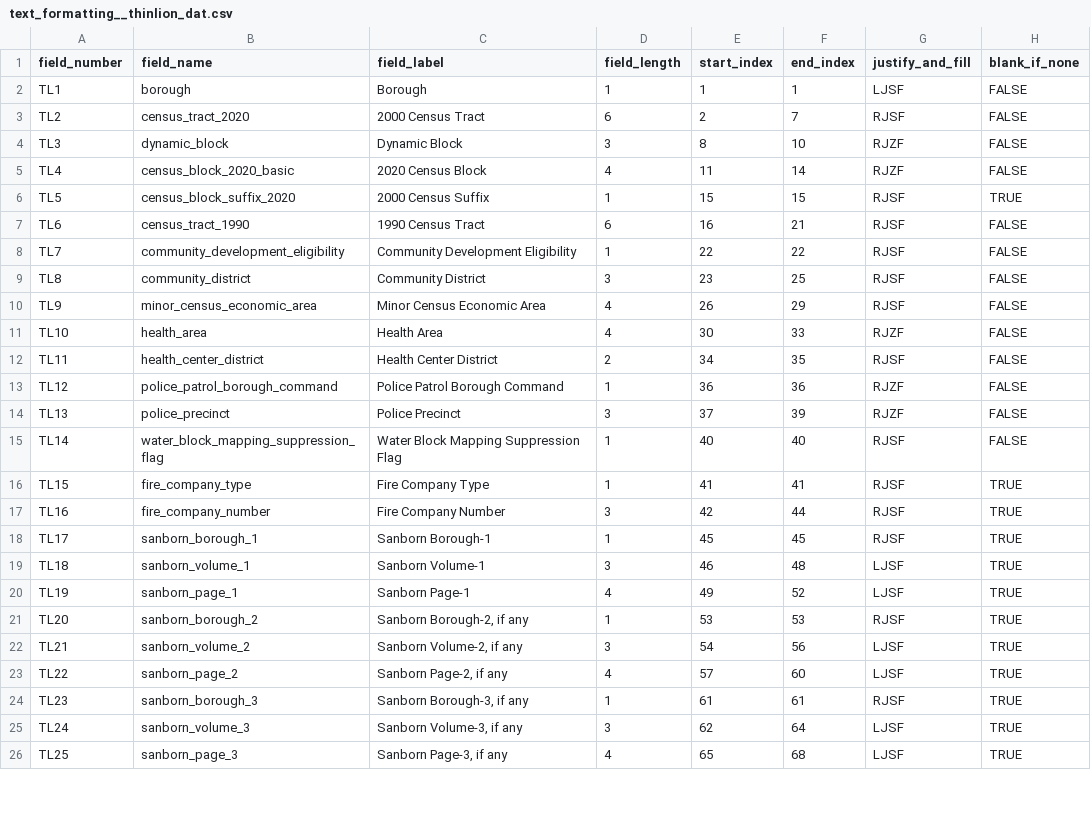
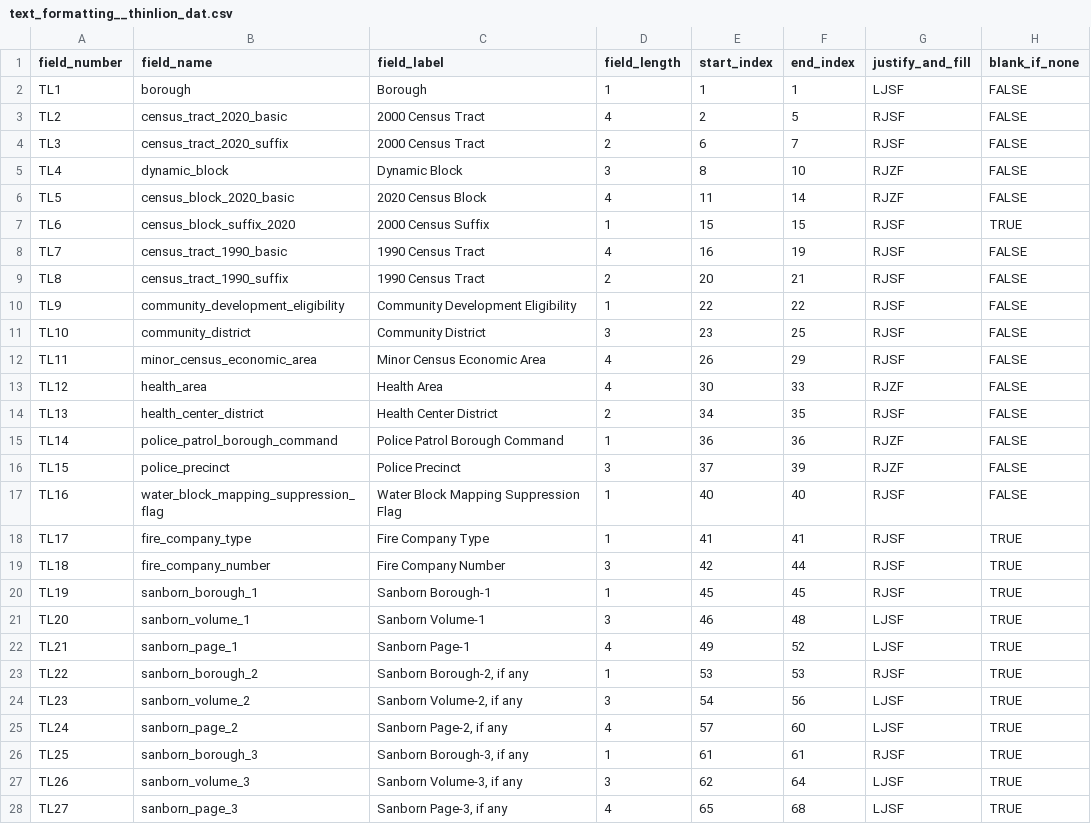
Before and after one commit to NYCPlanning/data-engineering, a CSV file: products/cscl/seeds/text_formatting/text_formatting__thinlion_dat.csv, drawn as a sheet; only a part is shown; the diff covers the shown part only.

```diff
--- a/products/cscl/seeds/text_formatting/text_formatting__thinlion_dat.csv
+++ b/products/cscl/seeds/text_formatting/text_formatting__thinlion_dat.csv
@@ -2,25 +2,27 @@ field_number,field_name,field_label,field_length,start_index,end_index,justify_a
 TL1,borough,Borough,1,1,1,LJSF,FALSE
-TL2,census_tract_2020,2000 Census Tract,6,2,7,RJSF,FALSE
-TL3,dynamic_block,Dynamic Block,3,8,10,RJZF,FALSE
-TL4,census_block_2020_basic,2020 Census Block,4,11,14,RJZF,FALSE
-TL5,census_block_suffix_2020,2000 Census Suffix,1,15,15,RJSF,TRUE
-TL6,census_tract_1990,1990 Census Tract,6,16,21,RJSF,FALSE
-TL7,community_development_eligibility,Community Development Eligibility,1,22,22,RJSF,FALSE
-TL8,community_district,Community District,3,23,25,RJSF,FALSE
-TL9,minor_census_economic_area,Minor Census Economic Area,4,26,29,RJSF,FALSE
-TL10,health_area,Health Area,4,30,33,RJZF,FALSE
-TL11,health_center_district,Health Center District,2,34,35,RJSF,FALSE
-TL12,police_patrol_borough_command,Police Patrol Borough Command,1,36,36,RJZF,FALSE
-TL13,police_precinct,Police Precinct,3,37,39,RJZF,FALSE
-TL14,water_block_mapping_suppression_flag,Water Block Mapping Suppression Flag,1,40,40,RJSF,FALSE
-TL15,fire_company_type,Fire Company Type,1,41,41,RJSF,TRUE
-TL16,fire_company_number,Fire Company Number,3,42,44,RJSF,TRUE
-TL17,sanborn_borough_1,Sanborn Borough-1,1,45,45,RJSF,TRUE
-TL18,sanborn_volume_1,Sanborn Volume-1,3,46,48,LJSF,TRUE
-TL19,sanborn_page_1,Sanborn Page-1,4,49,52,LJSF,TRUE
-TL20,sanborn_borough_2,"Sanborn Borough-2, if any",1,53,53,RJSF,TRUE
-TL21,sanborn_volume_2,"Sanborn Volume-2, if any",3,54,56,LJSF,TRUE
-TL22,sanborn_page_2,"Sanborn Page-2, if any",4,57,60,LJSF,TRUE
-TL23,sanborn_borough_3,"Sanborn Borough-3, if any",1,61,61,RJSF,TRUE
-TL24,sanborn_volume_3,"Sanborn Volume-3, if any",3,62,64,LJSF,TRUE
-TL25,sanborn_page_3,"Sanborn Page-3, if any",4,65,68,LJSF,TRUE
+TL2,census_tract_2020_basic,2000 Census Tract,4,2,5,RJSF,FALSE
+TL3,census_tract_2020_suffix,2000 Census Tract,2,6,7,RJSF,FALSE
+TL4,dynamic_block,Dynamic Block,3,8,10,RJZF,FALSE
+TL5,census_block_2020_basic,2020 Census Block,4,11,14,RJZF,FALSE
+TL6,census_block_suffix_2020,2000 Census Suffix,1,15,15,RJSF,TRUE
+TL7,census_tract_1990_basic,1990 Census Tract,4,16,19,RJSF,FALSE
+TL8,census_tract_1990_suffix,1990 Census Tract,2,20,21,RJSF,FALSE
+TL9,community_development_eligibility,Community Development Eligibility,1,22,22,RJSF,FALSE
+TL10,community_district,Community District,3,23,25,RJSF,FALSE
+TL11,minor_census_economic_area,Minor Census Economic Area,4,26,29,RJSF,FALSE
+TL12,health_area,Health Area,4,30,33,RJZF,FALSE
+TL13,health_center_district,Health Center District,2,34,35,RJSF,FALSE
+TL14,police_patrol_borough_command,Police Patrol Borough Command,1,36,36,RJZF,FALSE
+TL15,police_precinct,Police Precinct,3,37,39,RJZF,FALSE
+TL16,water_block_mapping_suppression_flag,Water Block Mapping Suppression Flag,1,40,40,RJSF,FALSE
+TL17,fire_company_type,Fire Company Type,1,41,41,RJSF,TRUE
+TL18,fire_company_number,Fire Company Number,3,42,44,RJSF,TRUE
+TL19,sanborn_borough_1,Sanborn Borough-1,1,45,45,RJSF,TRUE
+TL20,sanborn_volume_1,Sanborn Volume-1,3,46,48,LJSF,TRUE
+TL21,sanborn_page_1,Sanborn Page-1,4,49,52,LJSF,TRUE
+TL22,sanborn_borough_2,"Sanborn Borough-2, if any",1,53,53,RJSF,TRUE
+TL23,sanborn_volume_2,"Sanborn Volume-2, if any",3,54,56,LJSF,TRUE
+TL24,sanborn_page_2,"Sanborn Page-2, if any",4,57,60,LJSF,TRUE
+TL25,sanborn_borough_3,"Sanborn Borough-3, if any",1,61,61,RJSF,TRUE
+TL26,sanborn_volume_3,"Sanborn Volume-3, if any",3,62,64,LJSF,TRUE
+TL27,sanborn_page_3,"Sanborn Page-3, if any",4,65,68,LJSF,TRUE
```
Also changed, not shown: 2 added rows and 21 edited cells elsewhere in this file, 2 other files.
